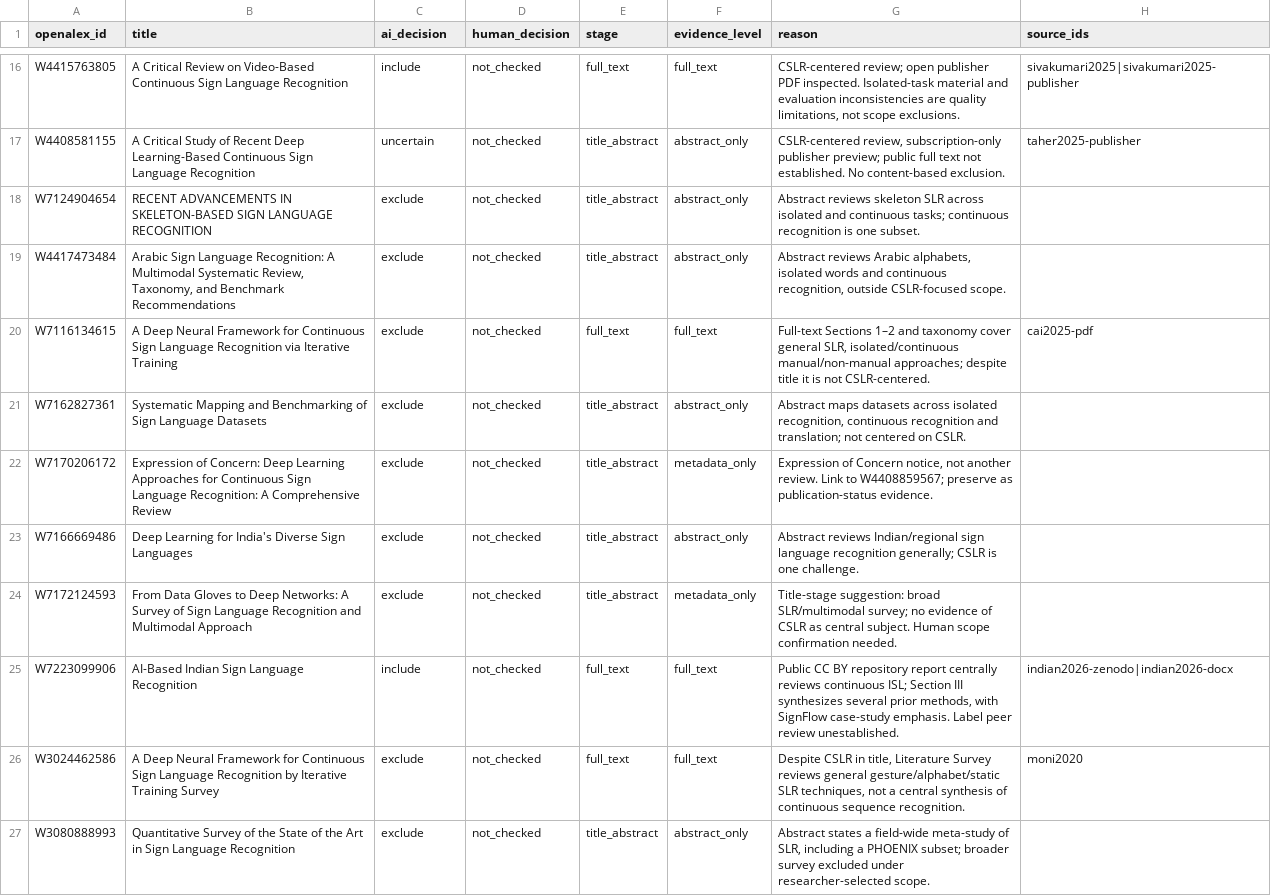
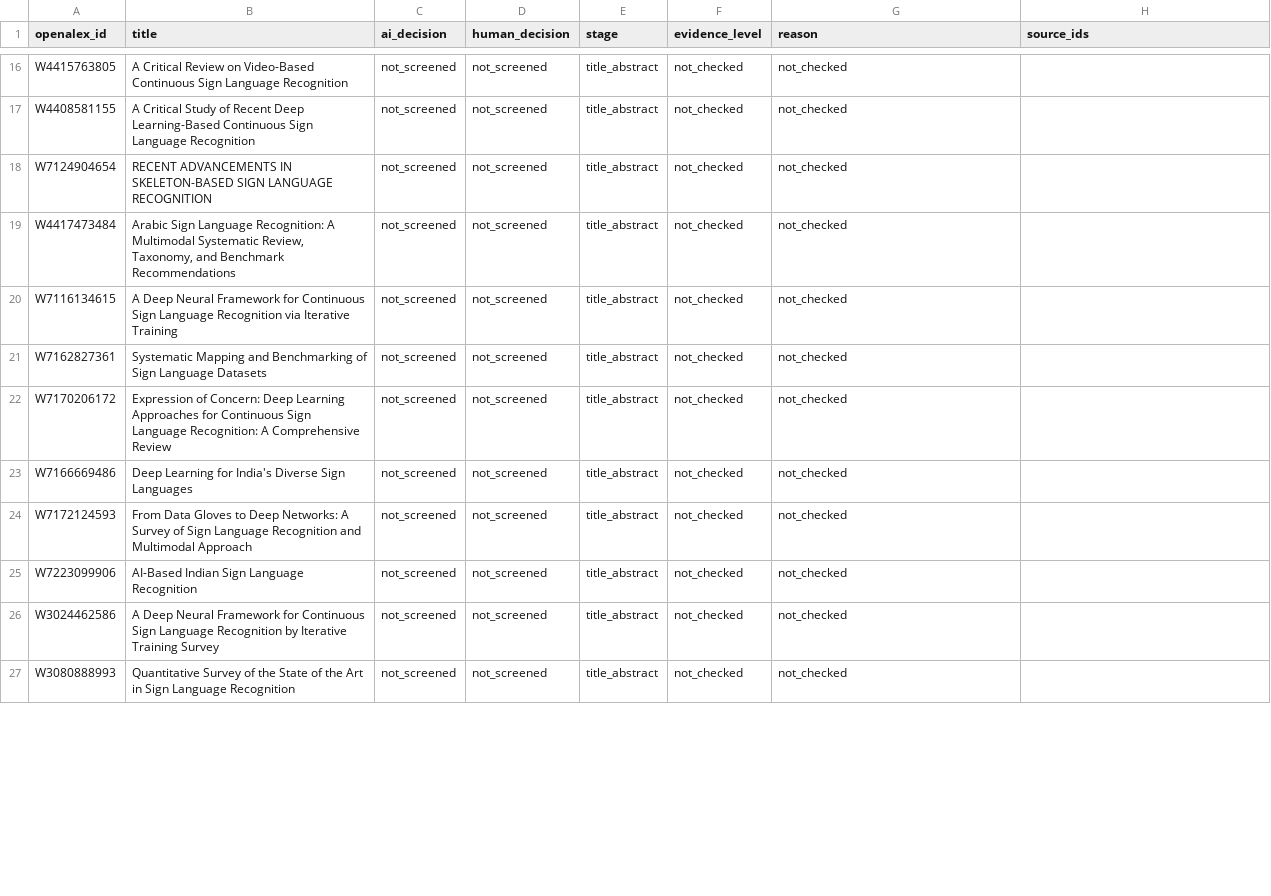
Before and after one commit to samb1232/ContiniousSignRecognitionReview, a CSV file: work/screening.csv, drawn as a sheet; only a part is shown, gaps mark what is left out; the diff covers the shown part only; the diff names each change by its address in the sheet, - before the commit and + after, or states it on an @@ line.

```diff
--- a/work/screening.csv
+++ b/work/screening.csv
-C16 (ai_decision): include
+C16 (ai_decision): not_screened
-D16:D27 (human_decision): not_checked
+D16:D27 (human_decision): not_screened
-E16 (stage): full_text
+E16 (stage): title_abstract
-F16 (evidence_level): full_text
+F16 (evidence_level): not_checked
-G16 (reason): CSLR-centered review; open publisher PDF inspected. Isolated-task material and evaluation inconsistencies are quality limitations, not scope exclusions.
+G16 (reason): not_checked
-H16 (source_ids): sivakumari2025|sivakumari2025-publisher
+H16 (source_ids): (empty)
-C17 (ai_decision): uncertain
+C17 (ai_decision): not_screened
-F17:F19 (evidence_level): abstract_only
+F17:F19 (evidence_level): not_checked
-G17 (reason): CSLR-centered review, subscription-only publisher preview; public full text not established. No content-based exclusion.
+G17 (reason): not_checked
-H17 (source_ids): taher2025-publisher
+H17 (source_ids): (empty)
-C18:C24 (ai_decision): exclude
+C18:C24 (ai_decision): not_screened
-G18 (reason): Abstract reviews skeleton SLR across isolated and continuous tasks; continuous recognition is one subset.
+G18 (reason): not_checked
-G19 (reason): Abstract reviews Arabic alphabets, isolated words and continuous recognition, outside CSLR-focused scope.
+G19 (reason): not_checked
-E20 (stage): full_text
+E20 (stage): title_abstract
-F20 (evidence_level): full_text
+F20 (evidence_level): not_checked
-G20 (reason): Full-text Sections 1–2 and taxonomy cover general SLR, isolated/continuous manual/non-manual approaches; despite title it is not CSLR-centered.
+G20 (reason): not_checked
-H20 (source_ids): cai2025-pdf
+H20 (source_ids): (empty)
-F21 (evidence_level): abstract_only
+F21 (evidence_level): not_checked
-G21 (reason): Abstract maps datasets across isolated recognition, continuous recognition and translation; not centered on CSLR.
+G21 (reason): not_checked
-F22 (evidence_level): metadata_only
+F22 (evidence_level): not_checked
-G22 (reason): Expression of Concern notice, not another review. Link to W4408859567; preserve as publication-status evidence.
+G22 (reason): not_checked
-F23 (evidence_level): abstract_only
+F23 (evidence_level): not_checked
-G23 (reason): Abstract reviews Indian/regional sign language recognition generally; CSLR is one challenge.
+G23 (reason): not_checked
-F24 (evidence_level): metadata_only
+F24 (evidence_level): not_checked
-G24 (reason): Title-stage suggestion: broad SLR/multimodal survey; no evidence of CSLR as central subject. Human scope confirmation needed.
+G24 (reason): not_checked
-C25 (ai_decision): include
+C25 (ai_decision): not_screened
-E25:E26 (stage): full_text
+E25:E26 (stage): title_abstract
-F25:F26 (evidence_level): full_text
+F25:F26 (evidence_level): not_checked
-G25 (reason): Public CC BY repository report centrally reviews continuous ISL; Section III synthesizes several prior methods, with SignFlow case-study emphasis. Label peer review unestablished.
+G25 (reason): not_checked
-H25 (source_ids): indian2026-zenodo|indian2026-docx
+H25 (source_ids): (empty)
-C26:C27 (ai_decision): exclude
+C26:C27 (ai_decision): not_screened
-G26 (reason): Despite CSLR in title, Literature Survey reviews general gesture/alphabet/static SLR techniques, not a central synthesis of continuous sequence recognition.
+G26 (reason): not_checked
-H26 (source_ids): moni2020
+H26 (source_ids): (empty)
-F27 (evidence_level): abstract_only
+F27 (evidence_level): not_checked
-G27 (reason): Abstract states a field-wide meta-study of SLR, including a PHOENIX subset; broader survey excluded under researcher-selected scope.
+G27 (reason): not_checked
```
Also changed, not shown: 95 edited cells elsewhere in this file, 13 other files.
